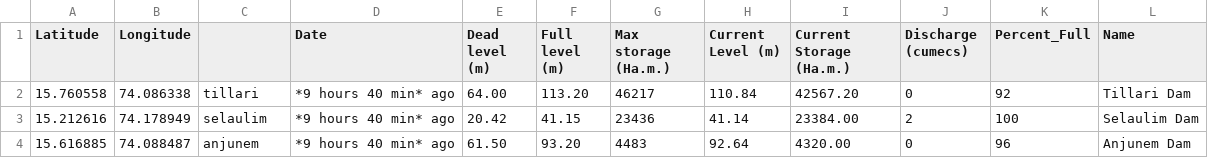
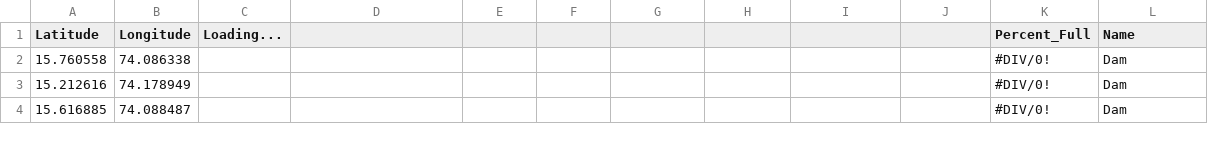
Before and after one commit to alansaviolobo/google-sheets-to-json-converter, a CSV file: data/Dam-Levels.csv, drawn as a sheet; only a part is shown; the diff covers the shown part only.

```diff
--- a/data/Dam-Levels.csv
+++ b/data/Dam-Levels.csv
@@ -1,4 +1,4 @@
-Latitude,Longitude,,Date,Dead level (m),Full level (m),Max storage (Ha.m.),Current Level (m),Current Storage (Ha.m.),Discharge (cumecs),Percent_Full,Name
-15.760558,74.086338,tillari,*9 hours 40 min* ago,64.00,113.20,46217,110.84,42567.20,0,92,Tillari Dam
-15.212616,74.178949,selaulim,*9 hours 40 min* ago,20.42,41.15,23436,41.14,23384.00,2,100,Selaulim Dam
-15.616885,74.088487,anjunem,*9 hours 40 min* ago,61.50,93.20,4483,92.64,4320.00,0,96,Anjunem Dam
+Latitude,Longitude,Loading...,,,,,,,,Percent_Full,Name
+15.760558,74.086338,,,,,,,,,#DIV/0!, Dam
+15.212616,74.178949,,,,,,,,,#DIV/0!, Dam
+15.616885,74.088487,,,,,,,,,#DIV/0!, Dam
```
Also changed, not shown: 40 edited cells elsewhere in this file, data/Boats.csv, data/Police-Stations.csv, 9 other files.
